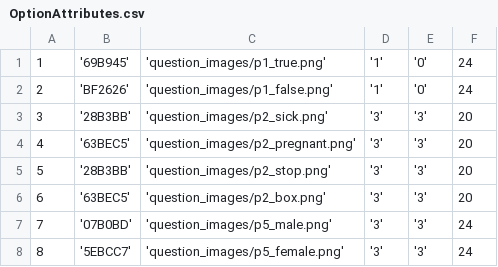
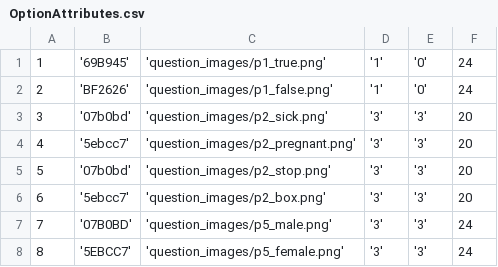
Before and after one commit to EyeSeeTea/pictureapp, a CSV file: app/src/laos/assets/OptionAttributes.csv, drawn as a sheet; only a part is shown.

Commit message:
fix optionattribute colors

```diff
--- a/app/src/laos/assets/OptionAttributes.csv
+++ b/app/src/laos/assets/OptionAttributes.csv
@@ -2,6 +2,6 @@
 2;'BF2626';'question_images/p1_false.png';'1';'0';24
-3;'28B3BB';'question_images/p2_sick.png';'3';'3';20
-4;'63BEC5';'question_images/p2_pregnant.png';'3';'3';20
-5;'28B3BB';'question_images/p2_stop.png';'3';'3';20
-6;'63BEC5';'question_images/p2_box.png';'3';'3';20
+3;'07b0bd';'question_images/p2_sick.png';'3';'3';20
+4;'5ebcc7';'question_images/p2_pregnant.png';'3';'3';20
+5;'07b0bd';'question_images/p2_stop.png';'3';'3';20
+6;'5ebcc7';'question_images/p2_box.png';'3';'3';20
 7;'07B0BD';'question_images/p5_male.png';'3';'3';24
```
